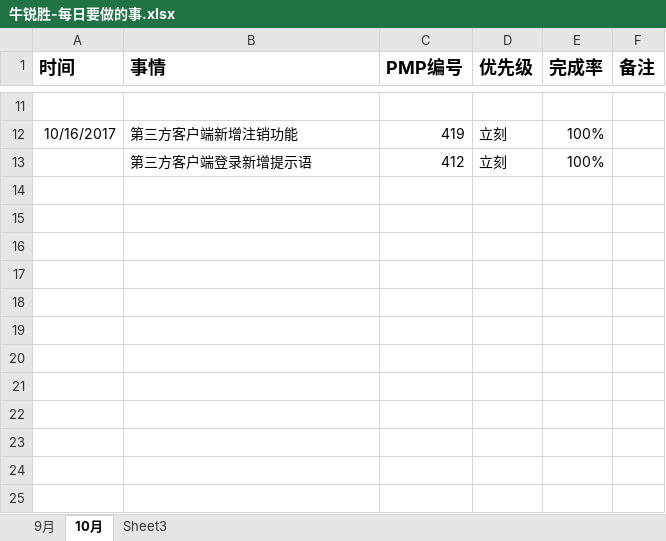
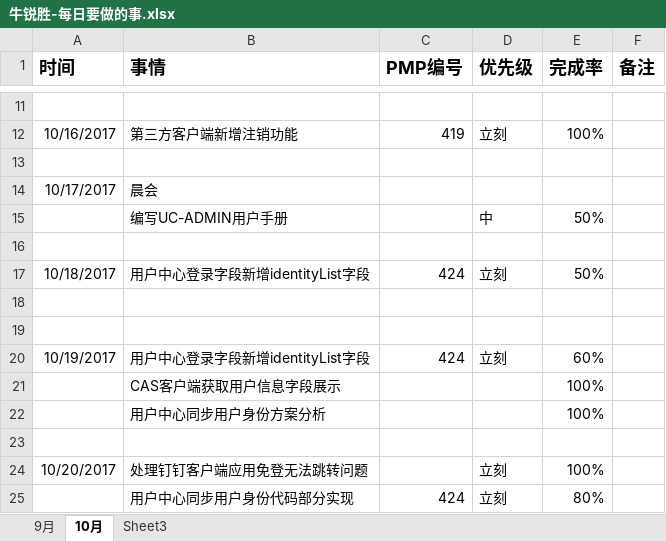
Before and after one commit to bird-Valley/document, an Excel workbook: 交流管理/项目日报/牛锐胜-每日要做的事.xlsx, sheet 10月, drawn as a sheet; only a part is shown, gaps mark what is left out; values as stored, in another font and other column widths than the file's, no borders; the diff names each change by its address in the sheet, - before the commit and + after, or states it on an @@ line.

Commit message:
日报更新

```diff
--- a/交流管理/项目日报/牛锐胜-每日要做的事.xlsx (sheet 10月)
+++ b/交流管理/项目日报/牛锐胜-每日要做的事.xlsx (sheet 10月)
-row 13:  | 第三方客户端登录新增提示语 | 412 | 立刻 | 100%
+row 13: (empty)
+row 14: 10/17/2017 | 晨会
+row 15:  | 编写UC-ADMIN用户手册 |  | 中 | 50%
+row 16: (empty)
+row 17: 10/18/2017 | 用户中心登录字段新增identityList字段 | 424 | 立刻 | 50%
+row 18: (empty)
+row 19: (empty)
+row 20: 10/19/2017 | 用户中心登录字段新增identityList字段 | 424 | 立刻 | 60%
+row 21:  | CAS客户端获取用户信息字段展示 |  |  | 100%
+row 22:  | 用户中心同步用户身份方案分析 |  |  | 100%
+row 23: (empty)
+row 24: 10/20/2017 | 处理钉钉客户端应用免登无法跳转问题 |  | 立刻 | 100%
+row 25:  | 用户中心同步用户身份代码部分实现 | 424 | 立刻 | 80%
```
